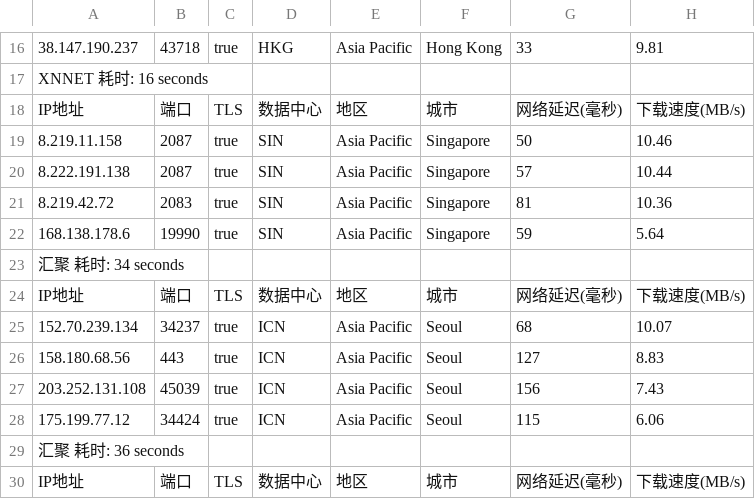
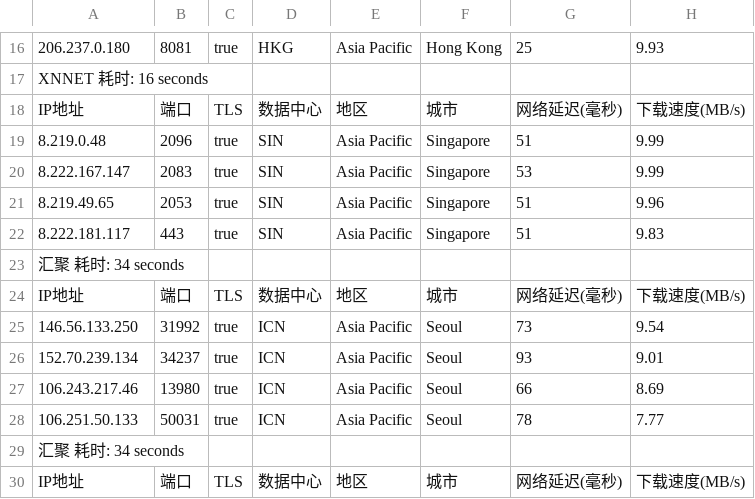
Before and after one commit to fatkun/bestcf, a CSV file: output/result.csv, drawn as a sheet; only a part is shown, gaps mark what is left out; removed rows and columns are numbered as before the commit, all else as after; the diff covers the shown part only; the diff names each change by its address in the sheet, - before the commit and + after, or states it on an @@ line.

```diff
--- a/output/result.csv
+++ b/output/result.csv
-A16: 38.147.190.237
+A16: 206.237.0.180
-B16: 43718
+B16: 8081
-G16: 33
+G16: 25
-H16: 9.81
+H16: 9.93
-A19: 8.219.11.158
+A19: 8.219.0.48
-B19: 2087
+B19: 2096
-G19: 50
+G19: 51
-H19: 10.46
+H19: 9.99
-row 20: 8.222.191.138 | 2087 | true | SIN | Asia Pacific | Singapore | 57 | 10.44
-A20: 8.219.42.72
+A20: 8.222.167.147
-G20: 81
+G20: 53
-H20: 10.36
+H20: 9.99
+row 21: 8.219.49.65 | 2053 | true | SIN | Asia Pacific | Singapore | 51 | 9.96
-A22: 168.138.178.6
+A22: 8.222.181.117
-B22: 19990
+B22: 443
-G22: 59
+G22: 51
-H22: 5.64
+H22: 9.83
+row 25: 146.56.133.250 | 31992 | true | ICN | Asia Pacific | Seoul | 73 | 9.54
-G26: 68
+G26: 93
-H26: 10.07
+H26: 9.01
-A27: 158.180.68.56
+A27: 106.243.217.46
-B27: 443
+B27: 13980
-G27: 127
+G27: 66
-H27: 8.83
+H27: 8.69
-A28: 203.252.131.108
+A28: 106.251.50.133
-B28: 45039
+B28: 50031
-G28: 156
+G28: 78
-H28: 7.43
+H28: 7.77
-row 28: 175.199.77.12 | 34424 | true | ICN | Asia Pacific | Seoul | 115 | 6.06
-A29: 汇聚 耗时: 36 seconds
+A29: 汇聚 耗时: 34 seconds
```
Also changed, not shown: 4 added rows, 4 removed rows and 40 edited cells elsewhere in this file, 1 other file.
